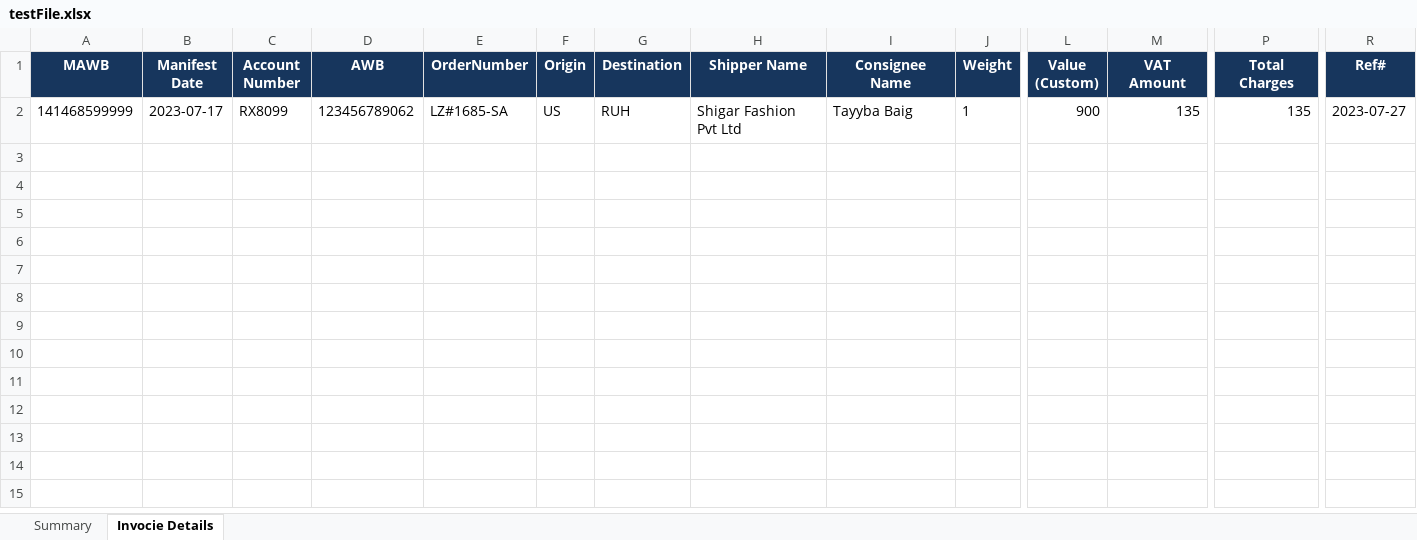
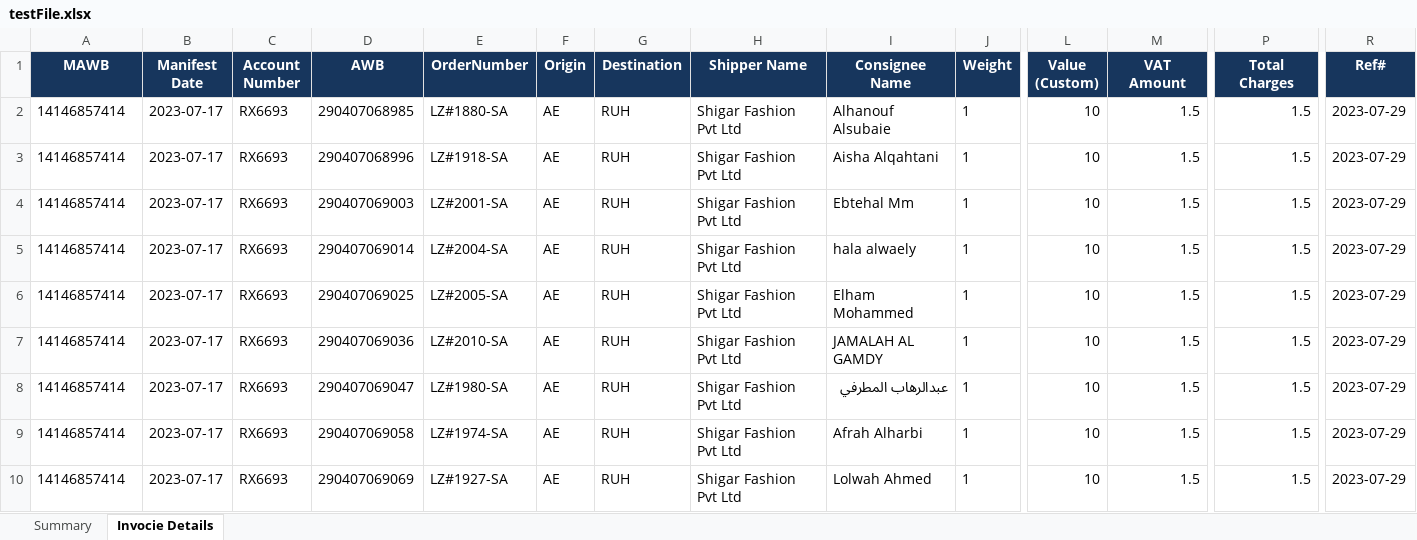
Before and after one commit to murtazakhalid77/smsa, an Excel workbook: src/main/java/com/smsa/backend/assets/testFile.xlsx, sheet Invocie Details, drawn as a sheet; only a part is shown, gaps mark what is left out; values as stored, in another font and other column widths than the file's, no borders; charts and pictures not drawn; addresses are those after the commit; rows hold the shown columns only; the diff names each change by its address in the sheet, - before the commit and + after, or states it on an @@ line.

Commit message:
excel work full done

```diff
--- a/src/main/java/com/smsa/backend/assets/testFile.xlsx (sheet Invocie Details)
+++ b/src/main/java/com/smsa/backend/assets/testFile.xlsx (sheet Invocie Details)
+row 2: 14146857414 | 2023-07-17 | RX6693 | 290407068985 | LZ#1880-SA | AE | RUH | Shigar Fashion Pvt Ltd | Alhanouf Alsubaie | 1 | 10 | 1.5 | 1.5 | 2023-07-29
-A3 (MAWB): 141468599999
+A3 (MAWB): 14146857414
-C3 (Account Number): RX8099
+C3 (Account Number): RX6693
-D3 (AWB): 123456789062
+D3 (AWB): 290407068996
-E3 (OrderNumber): LZ#1685-SA
+E3 (OrderNumber): LZ#1918-SA
-F3 (Origin): US
+F3 (Origin): AE
-I3 (Consignee Name): Tayyba Baig
+I3 (Consignee Name): Aisha Alqahtani
-L3 (Value (Custom)): 900
+L3 (Value (Custom)): 10
-M3 (VAT Amount): 135
+M3 (VAT Amount): 1.5
-P3 (Total Charges): 135
+P3 (Total Charges): 1.5
-R3 (Ref#): 2023-07-27
+R3 (Ref#): 2023-07-29
+row 4: 14146857414 | 2023-07-17 | RX6693 | 290407069003 | LZ#2001-SA | AE | RUH | Shigar Fashion Pvt Ltd | Ebtehal Mm | 1 | 10 | 1.5 | 1.5 | 2023-07-29
+row 5: 14146857414 | 2023-07-17 | RX6693 | 290407069014 | LZ#2004-SA | AE | RUH | Shigar Fashion Pvt Ltd | hala alwaely | 1 | 10 | 1.5 | 1.5 | 2023-07-29
+row 6: 14146857414 | 2023-07-17 | RX6693 | 290407069025 | LZ#2005-SA | AE | RUH | Shigar Fashion Pvt Ltd | Elham Mohammed | 1 | 10 | 1.5 | 1.5 | 2023-07-29
+row 7: 14146857414 | 2023-07-17 | RX6693 | 290407069036 | LZ#2010-SA | AE | RUH | Shigar Fashion Pvt Ltd | JAMALAH AL GAMDY | 1 | 10 | 1.5 | 1.5 | 2023-07-29
+row 8: 14146857414 | 2023-07-17 | RX6693 | 290407069047 | LZ#1980-SA | AE | RUH | Shigar Fashion Pvt Ltd | عبدالرهاب المطرفي | 1 | 10 | 1.5 | 1.5 | 2023-07-29
+row 9: 14146857414 | 2023-07-17 | RX6693 | 290407069058 | LZ#1974-SA | AE | RUH | Shigar Fashion Pvt Ltd | Afrah Alharbi | 1 | 10 | 1.5 | 1.5 | 2023-07-29
+row 10: 14146857414 | 2023-07-17 | RX6693 | 290407069069 | LZ#1927-SA | AE | RUH | Shigar Fashion Pvt Ltd | Lolwah Ahmed | 1 | 10 | 1.5 | 1.5 | 2023-07-29
```
Also changed, not shown: sheet Summary, 2 other files.
